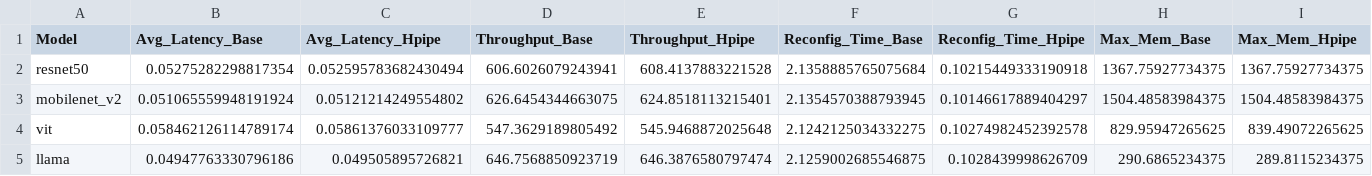
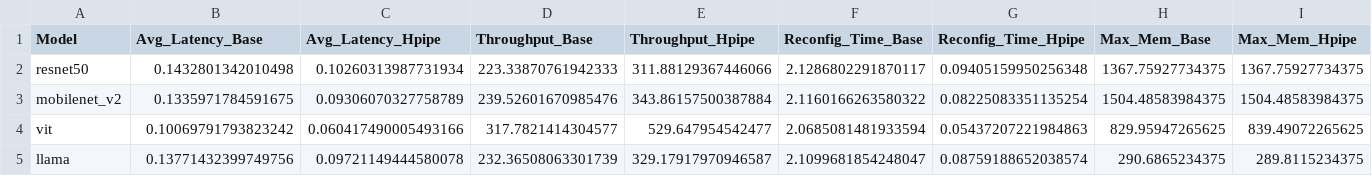
Before and after one commit to wmy903/scdp, a CSV file: hpipe_timeline/hpipe_exp_results/summary_metrics.csv, drawn as a sheet.

```diff
--- a/hpipe_timeline/hpipe_exp_results/summary_metrics.csv
+++ b/hpipe_timeline/hpipe_exp_results/summary_metrics.csv
@@ -1,5 +1,5 @@
 Model,Avg_Latency_Base,Avg_Latency_Hpipe,Throughput_Base,Throughput_Hpipe,Reconfig_Time_Base,Reconfig_Time_Hpipe,Max_Mem_Base,Max_Mem_Hpipe
-resnet50,0.05275282298817354,0.052595783682430494,606.6026079243941,608.4137883221528,2.1358885765075684,0.10215449333190918,1367.75927734375,1367.75927734375
-mobilenet_v2,0.051065559948191924,0.05121214249554802,626.6454344663075,624.8518113215401,2.1354570388793945,0.10146617889404297,1504.48583984375,1504.48583984375
-vit,0.058462126114789174,0.05861376033109777,547.3629189805492,545.9468872025648,2.1242125034332275,0.10274982452392578,829.95947265625,839.49072265625
-llama,0.04947763330796186,0.049505895726821,646.7568850923719,646.3876580797474,2.1259002685546875,0.1028439998626709,290.6865234375,289.8115234375
+resnet50,0.1432801342010498,0.10260313987731934,223.33870761942333,311.88129367446066,2.1286802291870117,0.09405159950256348,1367.75927734375,1367.75927734375
+mobilenet_v2,0.1335971784591675,0.09306070327758789,239.52601670985476,343.86157500387884,2.1160166263580322,0.08225083351135254,1504.48583984375,1504.48583984375
+vit,0.10069791793823242,0.060417490005493166,317.7821414304577,529.647954542477,2.0685081481933594,0.05437207221984863,829.95947265625,839.49072265625
+llama,0.13771432399749756,0.09721149444580078,232.36508063301739,329.17917970946587,2.1099681854248047,0.08759188652038574,290.6865234375,289.8115234375
```
Also changed, not shown: hpipe_timeline/hpipe_exp_results/llama_timeline.csv, hpipe_timeline/hpipe_exp_results/mobilenet_v2_timeline.csv, 4 other files.
